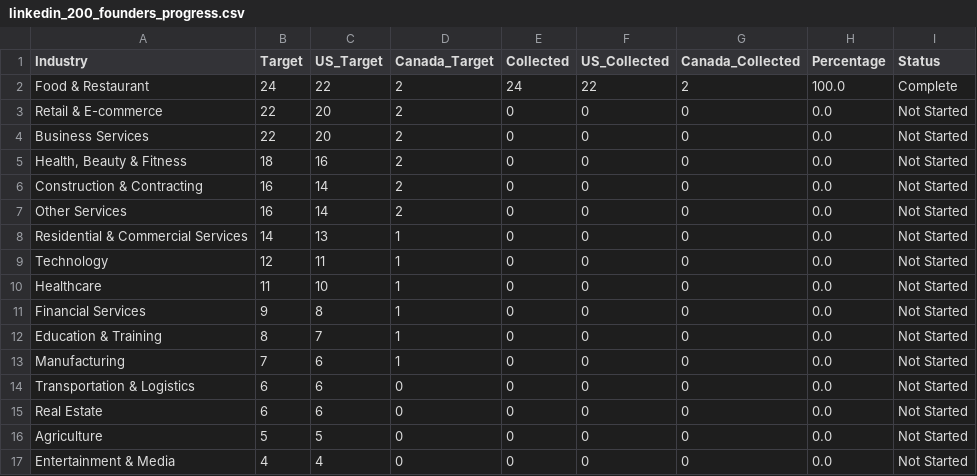
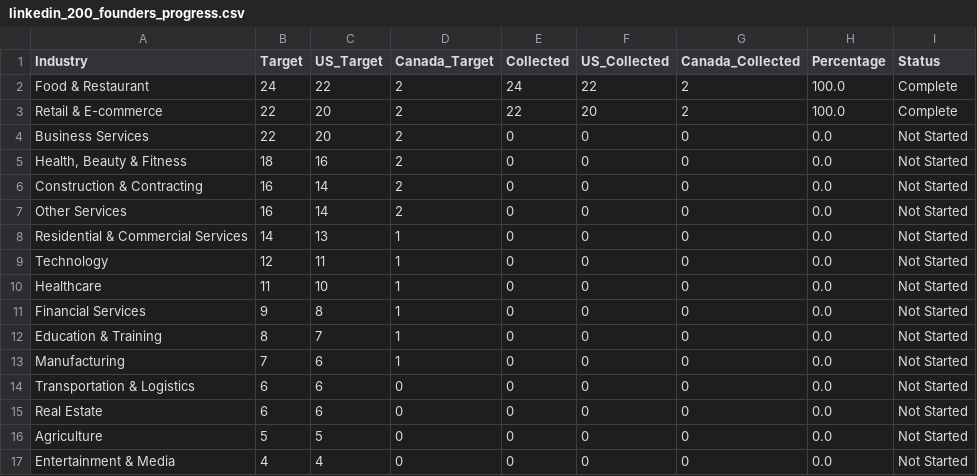
Before and after one commit to lvvargo33/Resume_Reader, a CSV file: linkedin_200_founders_progress.csv, drawn as a sheet.

```diff
--- a/linkedin_200_founders_progress.csv
+++ b/linkedin_200_founders_progress.csv
@@ -2,3 +2,3 @@ Industry,Target,US_Target,Canada_Target,Collected,US_Collected,Canada_Collected,
 Food & Restaurant,24,22,2,24,22,2,100.0,Complete
-Retail & E-commerce,22,20,2,0,0,0,0.0,Not Started
+Retail & E-commerce,22,20,2,22,20,2,100.0,Complete
 Business Services,22,20,2,0,0,0,0.0,Not Started
```
Also changed, not shown: 6 other files.
